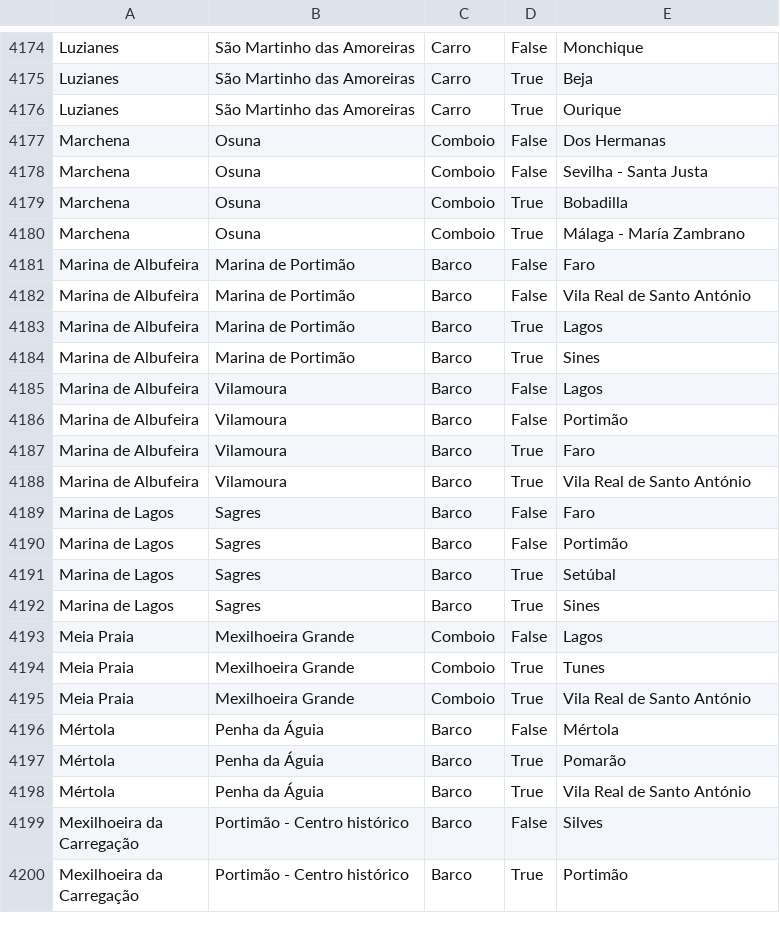
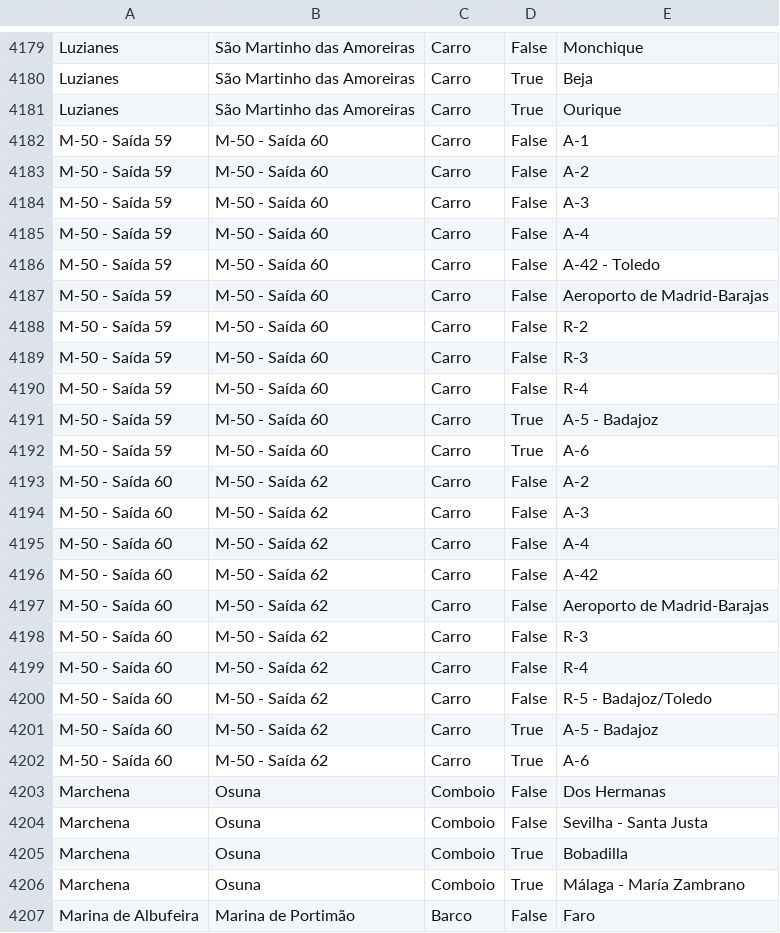
Before and after one commit to migueldgoncalves/Viajar, a CSV file: src/viajar/base_dados/destino.csv, drawn as a sheet; only a part is shown, gaps mark what is left out; the shorter side is filled out with more unchanged rows; the diff covers the shown part only; the diff names each change by its address in the sheet, - before the commit and + after, or states it on an @@ line.

Commit message:
Novaa saídas da M-50 e da A-5 em Madrid

```diff
--- a/src/viajar/base_dados/destino.csv
+++ b/src/viajar/base_dados/destino.csv
+row 4182: M-50 - Saída 59 | M-50 - Saída 60 | Carro | False | A-1
+row 4183: M-50 - Saída 59 | M-50 - Saída 60 | Carro | False | A-2
+row 4184: M-50 - Saída 59 | M-50 - Saída 60 | Carro | False | A-3
+row 4185: M-50 - Saída 59 | M-50 - Saída 60 | Carro | False | A-4
+row 4186: M-50 - Saída 59 | M-50 - Saída 60 | Carro | False | A-42 - Toledo
+row 4187: M-50 - Saída 59 | M-50 - Saída 60 | Carro | False | Aeroporto de Madrid-Barajas
+row 4188: M-50 - Saída 59 | M-50 - Saída 60 | Carro | False | R-2
+row 4189: M-50 - Saída 59 | M-50 - Saída 60 | Carro | False | R-3
+row 4190: M-50 - Saída 59 | M-50 - Saída 60 | Carro | False | R-4
+row 4191: M-50 - Saída 59 | M-50 - Saída 60 | Carro | True | A-5 - Badajoz
+row 4192: M-50 - Saída 59 | M-50 - Saída 60 | Carro | True | A-6
+row 4193: M-50 - Saída 60 | M-50 - Saída 62 | Carro | False | A-2
+row 4194: M-50 - Saída 60 | M-50 - Saída 62 | Carro | False | A-3
+row 4195: M-50 - Saída 60 | M-50 - Saída 62 | Carro | False | A-4
+row 4196: M-50 - Saída 60 | M-50 - Saída 62 | Carro | False | A-42
+row 4197: M-50 - Saída 60 | M-50 - Saída 62 | Carro | False | Aeroporto de Madrid-Barajas
+row 4198: M-50 - Saída 60 | M-50 - Saída 62 | Carro | False | R-3
+row 4199: M-50 - Saída 60 | M-50 - Saída 62 | Carro | False | R-4
+row 4200: M-50 - Saída 60 | M-50 - Saída 62 | Carro | False | R-5 - Badajoz/Toledo
+row 4201: M-50 - Saída 60 | M-50 - Saída 62 | Carro | True | A-5 - Badajoz
+row 4202: M-50 - Saída 60 | M-50 - Saída 62 | Carro | True | A-6
```
Also changed, not shown: 5 added rows elsewhere in this file, src/viajar/base_dados/comarca.csv, src/viajar/base_dados/ligacao.csv, 3 other files.
